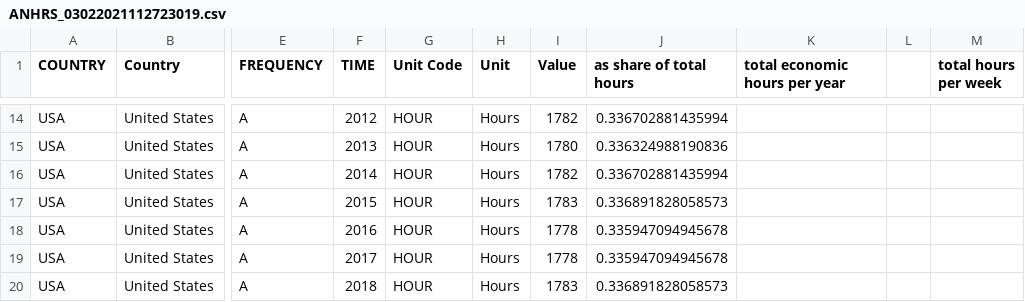
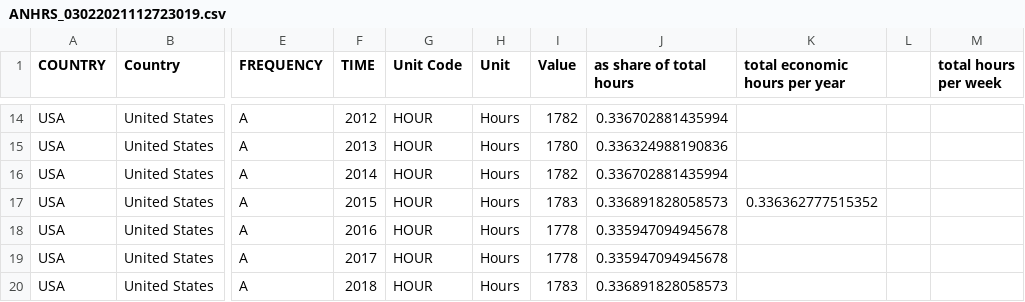
Before and after one commit to so9890/subjective_BN, a CSV file: codding_model/own_basedOnFried/optimalPol/data/hoursworked/ANHRS_03022021112723019.csv, drawn as a sheet; only a part is shown, gaps mark what is left out; the diff names each change by its address in the sheet, - before the commit and + after, or states it on an @@ line.

```diff
--- a/codding_model/own_basedOnFried/optimalPol/data/hoursworked/ANHRS_03022021112723019.csv
+++ b/codding_model/own_basedOnFried/optimalPol/data/hoursworked/ANHRS_03022021112723019.csv
-K17 (total economic hours per year): (empty)
+K17 (total economic hours per year): 0.336362777515352
```
Also changed, not shown: 13 other files.
